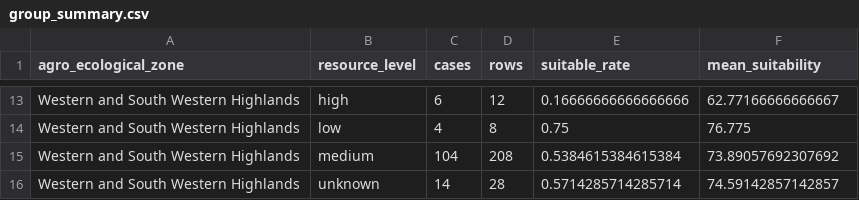
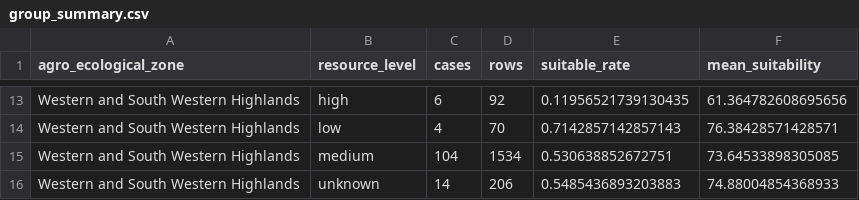
Before and after one commit to kaghenijenner/seedrecommandation, a CSV file: reports/group_summary.csv, drawn as a sheet; only a part is shown, gaps mark what is left out; the diff covers the shown part only; the diff names each change by its address in the sheet, - before the commit and + after, or states it on an @@ line.

```diff
--- a/reports/group_summary.csv
+++ b/reports/group_summary.csv
-D13 (rows): 12
+D13 (rows): 92
-E13 (suitable_rate): 0.16666666666666666
+E13 (suitable_rate): 0.11956521739130435
-F13 (mean_suitability): 62.77166666666667
+F13 (mean_suitability): 61.364782608695656
-D14 (rows): 8
+D14 (rows): 70
-E14 (suitable_rate): 0.75
+E14 (suitable_rate): 0.7142857142857143
-F14 (mean_suitability): 76.775
+F14 (mean_suitability): 76.38428571428571
-D15 (rows): 208
+D15 (rows): 1534
-E15 (suitable_rate): 0.5384615384615384
+E15 (suitable_rate): 0.530638852672751
-F15 (mean_suitability): 73.89057692307692
+F15 (mean_suitability): 73.64533898305085
-D16 (rows): 28
+D16 (rows): 206
-E16 (suitable_rate): 0.5714285714285714
+E16 (suitable_rate): 0.5485436893203883
-F16 (mean_suitability): 74.59142857142857
+F16 (mean_suitability): 74.88004854368933
```
Also changed, not shown: 32 edited cells elsewhere in this file, reports/feature_importance.csv, 23 other files.
